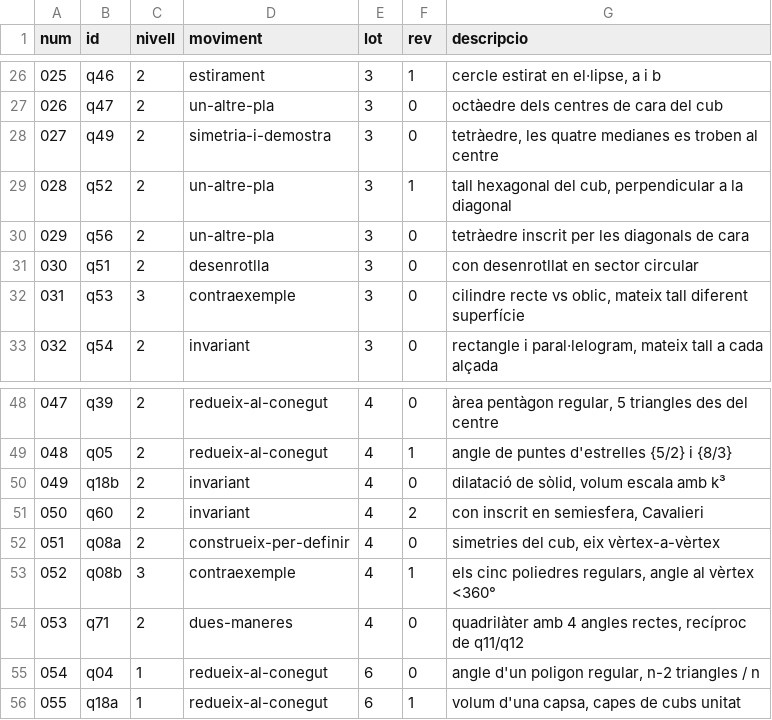
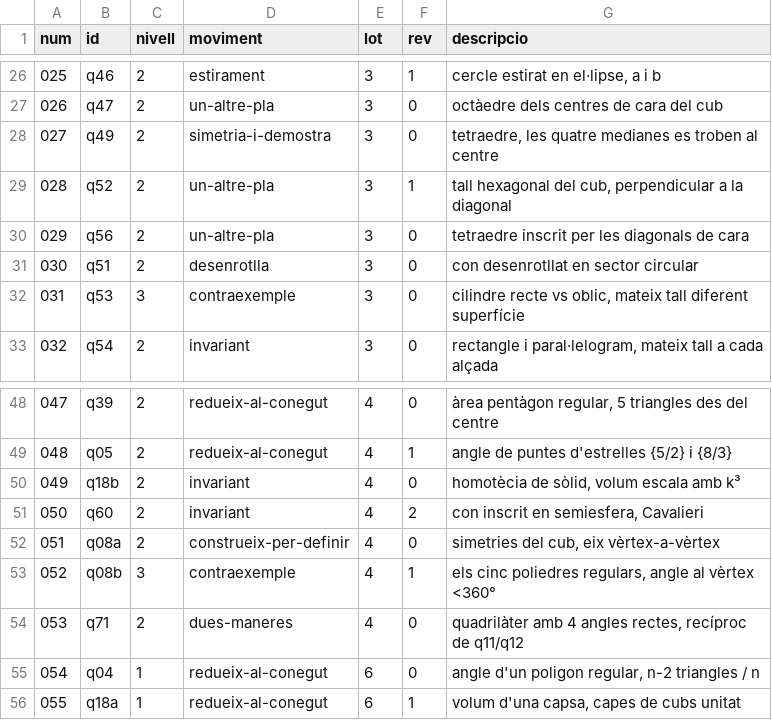
Before and after one commit to step-quiz/geom, a TSV file: docs/manifest-figures.tsv, drawn as a sheet; only a part is shown, gaps mark what is left out.

```diff
--- a/docs/manifest-figures.tsv
+++ b/docs/manifest-figures.tsv
@@ -27,5 +27,5 @@ num	id	nivell	moviment	lot	rev	descripcio
 026	q47	2	un-altre-pla	3	0	octàedre dels centres de cara del cub
-027	q49	2	simetria-i-demostra	3	0	tetràedre, les quatre medianes es troben al centre
+027	q49	2	simetria-i-demostra	3	0	tetraedre, les quatre medianes es troben al centre
 028	q52	2	un-altre-pla	3	1	tall hexagonal del cub, perpendicular a la diagonal
-029	q56	2	un-altre-pla	3	0	tetràedre inscrit per les diagonals de cara
+029	q56	2	un-altre-pla	3	0	tetraedre inscrit per les diagonals de cara
 030	q51	2	desenrotlla	3	0	con desenrotllat en sector circular
@@ -49,3 +49,3 @@ num	id	nivell	moviment	lot	rev	descripcio
 048	q05	2	redueix-al-conegut	4	1	angle de puntes d'estrelles {5/2} i {8/3}
-049	q18b	2	invariant	4	0	dilatació de sòlid, volum escala amb k³
+049	q18b	2	invariant	4	0	homotècia de sòlid, volum escala amb k³
 050	q60	2	invariant	4	2	con inscrit en semiesfera, Cavalieri
```
Also changed, not shown: 21 other files.
